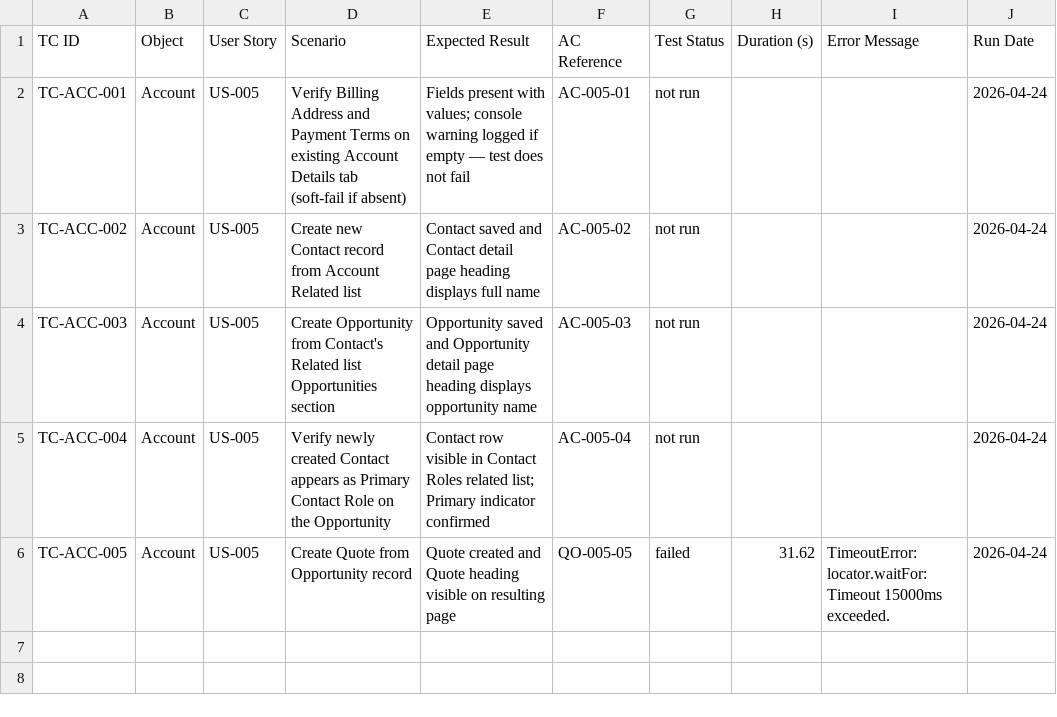
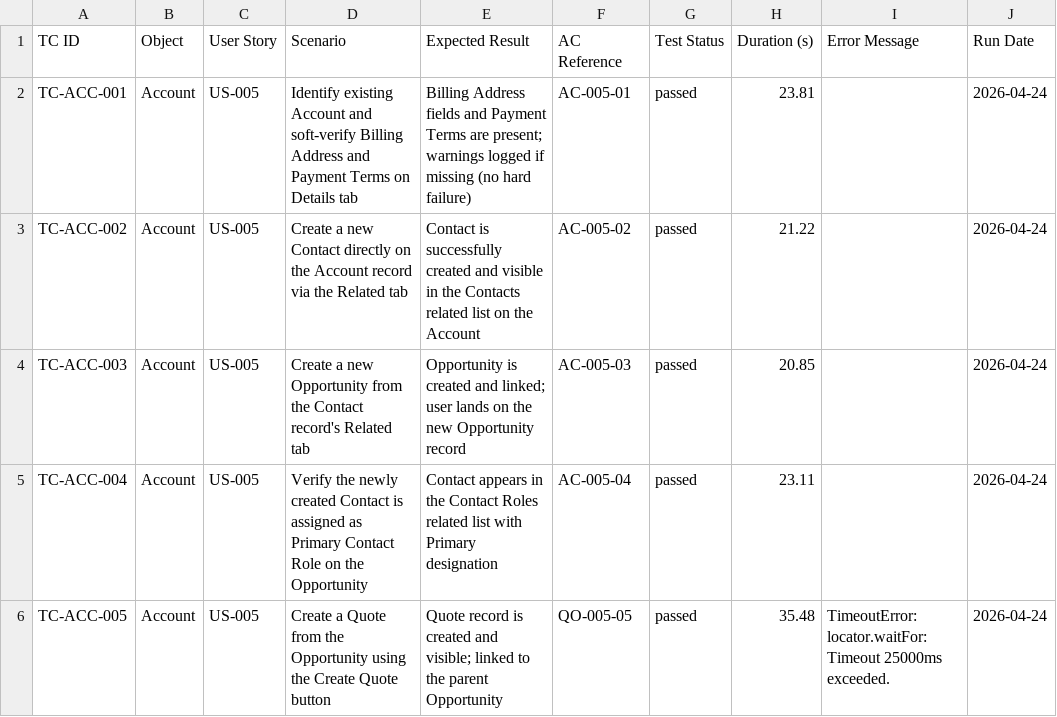
Before and after one commit to nikhilgupta-cloud/SalesforceE2E, a CSV file: reports/scenario-matrix.csv, drawn as a sheet.

```diff
--- a/reports/scenario-matrix.csv
+++ b/reports/scenario-matrix.csv
@@ -1,6 +1,6 @@
 TC ID,Object,User Story,Scenario,Expected Result,AC Reference,Test Status,Duration (s),Error Message,Run Date
-TC-ACC-001,Account,US-005,Verify Billing Address and Payment Terms on existing Account Details tab (soft-fail if absent),Fields present with values; console warning logged if empty — test does not fail,AC-005-01,not run,,,2026-04-24
-TC-ACC-002,Account,US-005,Create new Contact record from Account Related list,Contact saved and Contact detail page heading displays full name,AC-005-02,not run,,,2026-04-24
-TC-ACC-003,Account,US-005,Create Opportunity from Contact's Related list Opportunities section,Opportunity saved and Opportunity detail page heading displays opportunity name,AC-005-03,not run,,,2026-04-24
-TC-ACC-004,Account,US-005,Verify newly created Contact appears as Primary Contact Role on the Opportunity,Contact row visible in Contact Roles related list; Primary indicator confirmed,AC-005-04,not run,,,2026-04-24
-TC-ACC-005,Account,US-005,Create Quote from Opportunity record,Quote created and Quote heading visible on resulting page,QO-005-05,failed,31.62,TimeoutError: locator.waitFor: Timeout 15000ms exceeded.,2026-04-24
+TC-ACC-001,Account,US-005,Identify existing Account and soft-verify Billing Address and Payment Terms on Details tab,Billing Address fields and Payment Terms are present; warnings logged if missing (no hard failure),AC-005-01,passed,23.81,,2026-04-24
+TC-ACC-002,Account,US-005,Create a new Contact directly on the Account record via the Related tab,Contact is successfully created and visible in the Contacts related list on the Account,AC-005-02,passed,21.22,,2026-04-24
+TC-ACC-003,Account,US-005,Create a new Opportunity from the Contact record's Related tab,Opportunity is created and linked; user lands on the new Opportunity record,AC-005-03,passed,20.85,,2026-04-24
+TC-ACC-004,Account,US-005,Verify the newly created Contact is assigned as Primary Contact Role on the Opportunity,Contact appears in the Contact Roles related list with Primary designation,AC-005-04,passed,23.11,,2026-04-24
+TC-ACC-005,Account,US-005,Create a Quote from the Opportunity using the Create Quote button,Quote record is created and visible; linked to the parent Opportunity,QO-005-05,passed,35.48,TimeoutError: locator.waitFor: Timeout 25000ms exceeded.,2026-04-24
```
Also changed, not shown: reports/test-results.csv, 15 other files.
